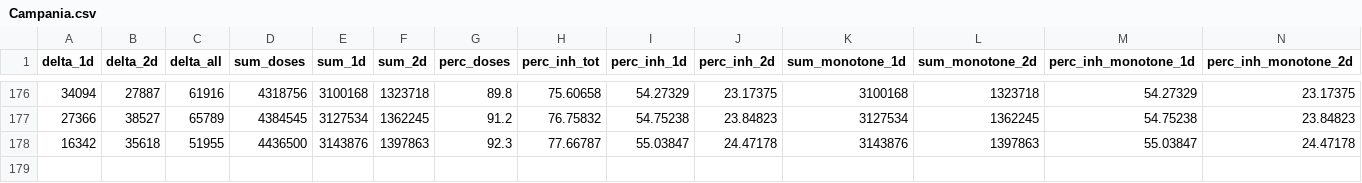
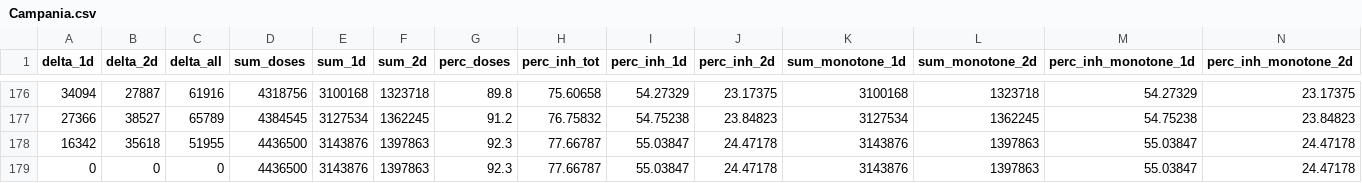
Before and after one commit to jrkager/covid-vaccinations-italy, a CSV file: vacc-history/Campania.csv, drawn as a sheet; only a part is shown, gaps mark what is left out; rows hold the shown columns only; the diff names each change by its address in the sheet, - before the commit and + after, or states it on an @@ line.

```diff
--- a/vacc-history/Campania.csv
+++ b/vacc-history/Campania.csv
+row 179: 0 | 0 | 0 | 4436500 | 3143876 | 1397863 | 92.3 | 77.66787 | 55.03847 | 24.47178 | 3143876 | 1397863 | 55.03847 | 24.47178
```
Also changed, not shown: vacc-history/Lazio.csv, vacc-history/Lombardia.csv, 19 other files.
